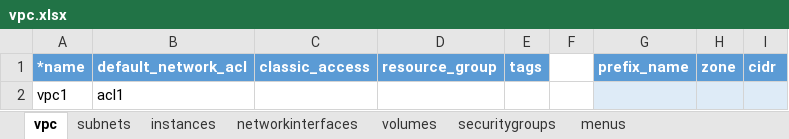
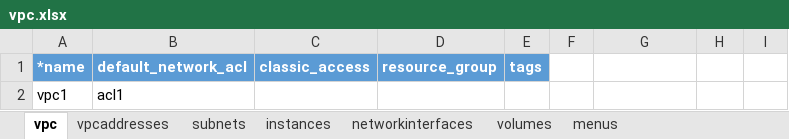
Before and after one commit to ibm-cloud-architecture/tabular-terraform, an Excel workbook: examples/vpc.xlsx, sheet vpc, drawn as a sheet; values as stored, in another font and other column widths than the file's, no borders; table styles not drawn; the diff names each change by its address in the sheet, - before the commit and + after, or states it on an @@ line.

```diff
--- a/examples/vpc.xlsx (sheet vpc)
+++ b/examples/vpc.xlsx (sheet vpc)
-sheet tab: securitygroups
+sheet tab: vpcaddresses
-G1: prefix_name
+G1: (empty)
-G1:I1 fill: #5B9BD5
+G1:I1 fill: none
-H1: zone
+H1: (empty)
-I1: cidr
+I1: (empty)
-G2:I2 fill: #DEEBF7
+G2:I2 fill: none
```
Also changed, not shown: sheet networkinterfaces, sheet instances, sheet volumes, examples/shared.xlsx, 3 other files.
